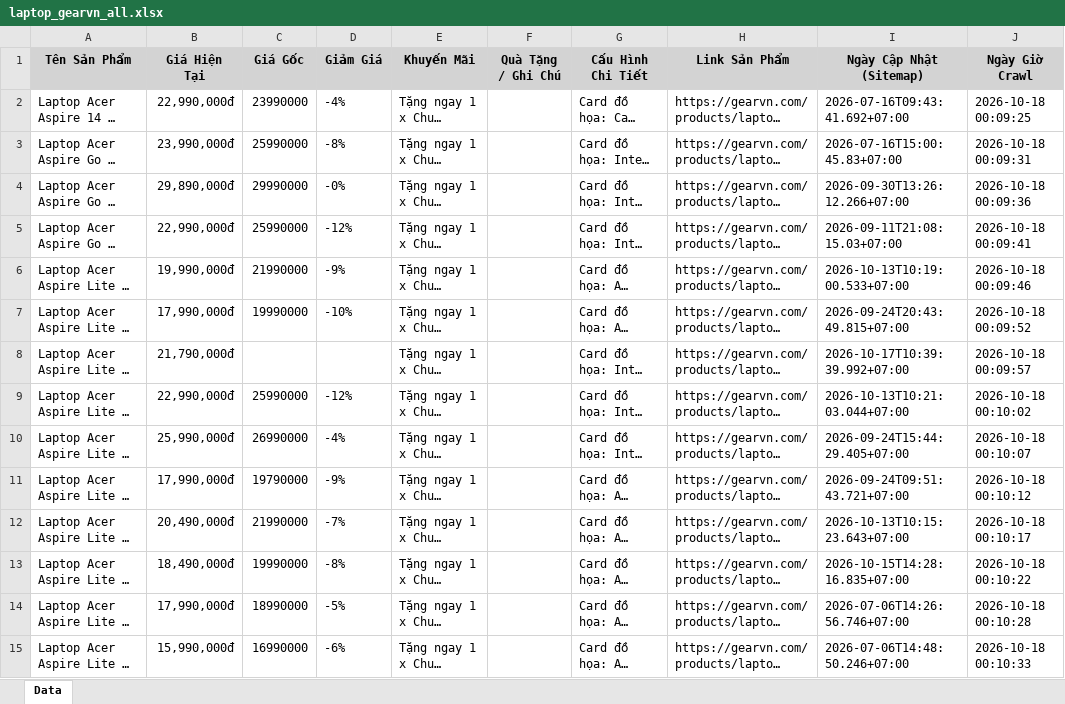
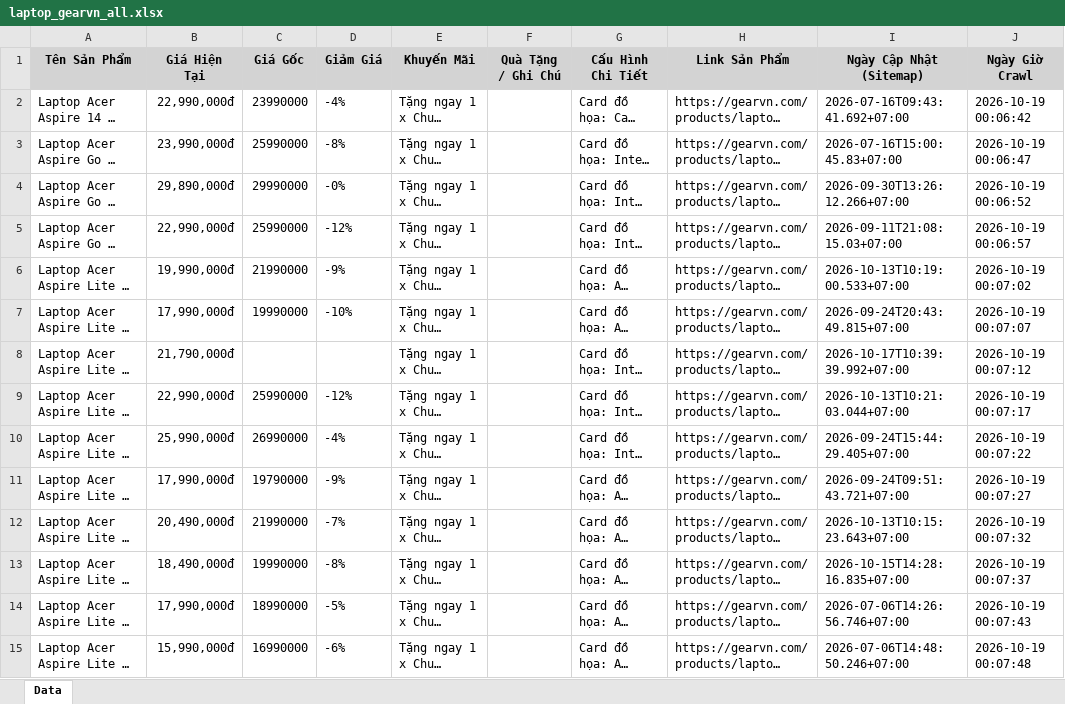
Before and after one commit to QuangTran-deptrai/crawl_laptop, an Excel workbook: laptop_gearvn_all.xlsx, sheet Data, drawn as a sheet; only a part is shown; long unchanged cells end in …; values as stored, in another font and other column widths than the file's, no borders; the diff covers the shown part only; the diff names each change by its address in the sheet, - before the commit and + after, or states it on an @@ line.

```diff
--- a/laptop_gearvn_all.xlsx (sheet Data)
+++ b/laptop_gearvn_all.xlsx (sheet Data)
-J2 (Ngày Giờ Crawl): 2026-10-18 00:09:25
+J2 (Ngày Giờ Crawl): 2026-10-19 00:06:42
-J3 (Ngày Giờ Crawl): 2026-10-18 00:09:31
+J3 (Ngày Giờ Crawl): 2026-10-19 00:06:47
-J4 (Ngày Giờ Crawl): 2026-10-18 00:09:36
+J4 (Ngày Giờ Crawl): 2026-10-19 00:06:52
-J5 (Ngày Giờ Crawl): 2026-10-18 00:09:41
+J5 (Ngày Giờ Crawl): 2026-10-19 00:06:57
-J6 (Ngày Giờ Crawl): 2026-10-18 00:09:46
+J6 (Ngày Giờ Crawl): 2026-10-19 00:07:02
-J7 (Ngày Giờ Crawl): 2026-10-18 00:09:52
+J7 (Ngày Giờ Crawl): 2026-10-19 00:07:07
-J8 (Ngày Giờ Crawl): 2026-10-18 00:09:57
+J8 (Ngày Giờ Crawl): 2026-10-19 00:07:12
-J9 (Ngày Giờ Crawl): 2026-10-18 00:10:02
+J9 (Ngày Giờ Crawl): 2026-10-19 00:07:17
-J10 (Ngày Giờ Crawl): 2026-10-18 00:10:07
+J10 (Ngày Giờ Crawl): 2026-10-19 00:07:22
-J11 (Ngày Giờ Crawl): 2026-10-18 00:10:12
+J11 (Ngày Giờ Crawl): 2026-10-19 00:07:27
-J12 (Ngày Giờ Crawl): 2026-10-18 00:10:17
+J12 (Ngày Giờ Crawl): 2026-10-19 00:07:32
-J13 (Ngày Giờ Crawl): 2026-10-18 00:10:22
+J13 (Ngày Giờ Crawl): 2026-10-19 00:07:37
-J14 (Ngày Giờ Crawl): 2026-10-18 00:10:28
+J14 (Ngày Giờ Crawl): 2026-10-19 00:07:43
-J15 (Ngày Giờ Crawl): 2026-10-18 00:10:33
+J15 (Ngày Giờ Crawl): 2026-10-19 00:07:48
```
Also changed, not shown: 215 edited cells elsewhere in this sheet, laptop_cellphones_all.xlsx, laptop_fptshop_all.xlsx, 4 other files.
